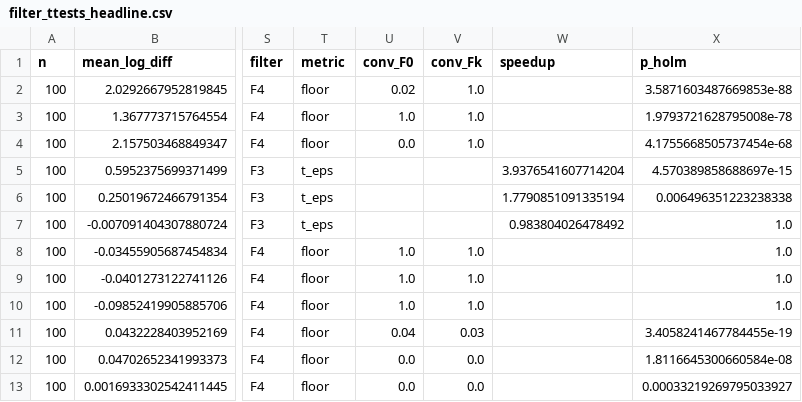
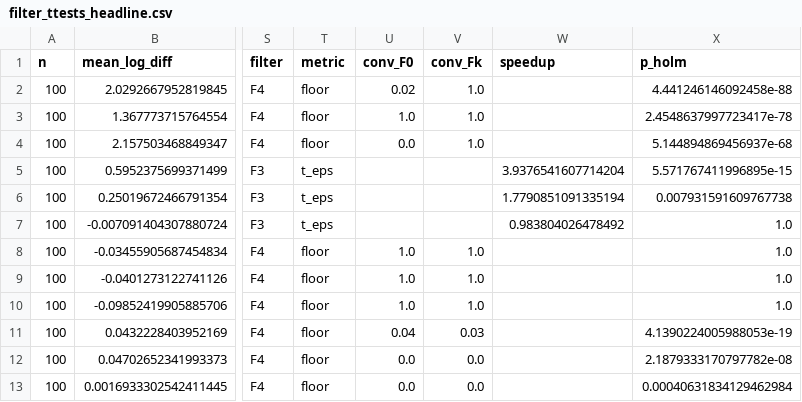
Before and after one commit to Poogee/momo_proj, a CSV file: tables/filter_ttests_headline.csv, drawn as a sheet; only a part is shown, gaps mark what is left out; the diff names each change by its address in the sheet, - before the commit and + after, or states it on an @@ line.

```diff
--- a/tables/filter_ttests_headline.csv
+++ b/tables/filter_ttests_headline.csv
-X2 (p_holm): 3.5871603487669853e-88
+X2 (p_holm): 4.441246146092458e-88
-X3 (p_holm): 1.9793721628795008e-78
+X3 (p_holm): 2.4548637997723417e-78
-X4 (p_holm): 4.1755668505737454e-68
+X4 (p_holm): 5.144894869456937e-68
-X5 (p_holm): 4.570389858688697e-15
+X5 (p_holm): 5.571767411996895e-15
-X6 (p_holm): 0.006496351223238338
+X6 (p_holm): 0.007931591609767738
-X11 (p_holm): 3.4058241467784455e-19
+X11 (p_holm): 4.1390224005988053e-19
-X12 (p_holm): 1.8116645300660584e-08
+X12 (p_holm): 2.1879333170797782e-08
-X13 (p_holm): 0.00033219269795033927
+X13 (p_holm): 0.00040631834129462984
```
Also changed, not shown: tables/filter_ttests_calibrated.csv, 19 other files.
